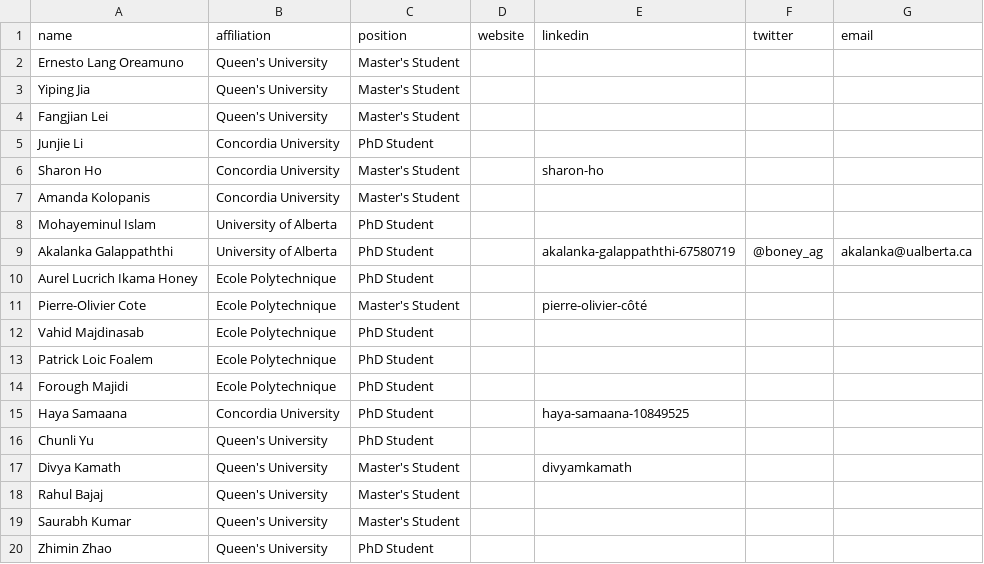
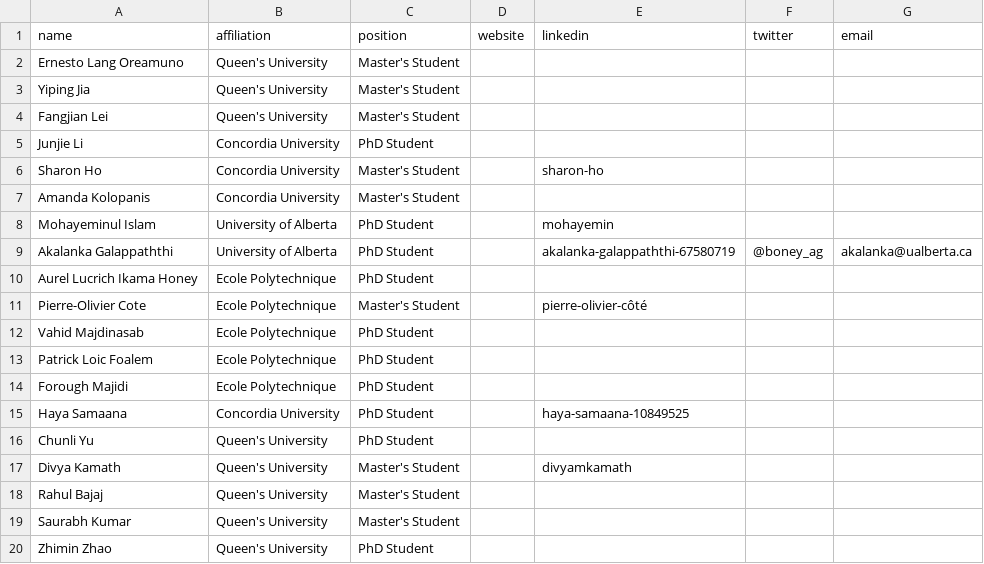
Before and after one commit to create-se4ai/website, a CSV file: team/students.csv, drawn as a sheet.

Commit message:
Added student LinkedIn profile
Mohayeminul Islam

```diff
--- a/team/students.csv
+++ b/team/students.csv
@@ -7,3 +7,3 @@ Sharon Ho,Concordia University,Master's Student,,sharon-ho,,
 Amanda Kolopanis,Concordia University,Master's Student,,,,
-Mohayeminul Islam,University of Alberta,PhD Student,,,,
+Mohayeminul Islam,University of Alberta,PhD Student,,mohayemin,,
 Akalanka Galappaththi,University of Alberta,PhD Student,,akalanka-galappaththi-67580719,@boney_ag,akalanka@ualberta.ca
```
